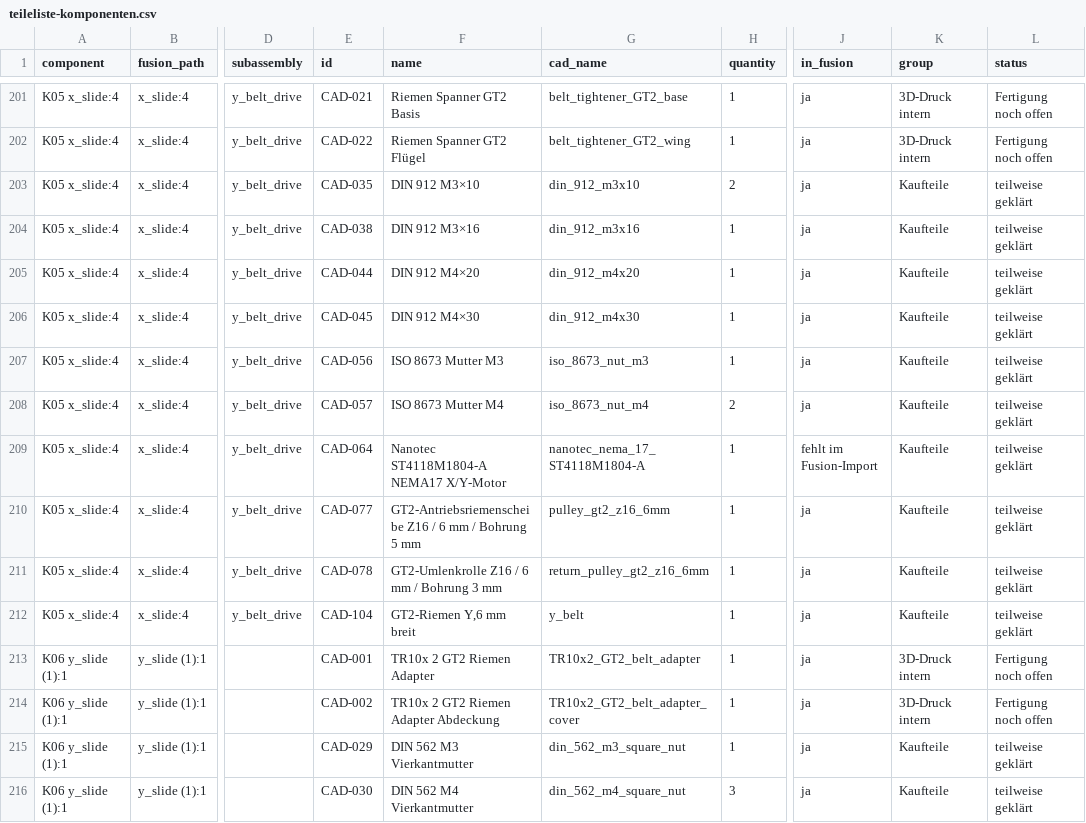
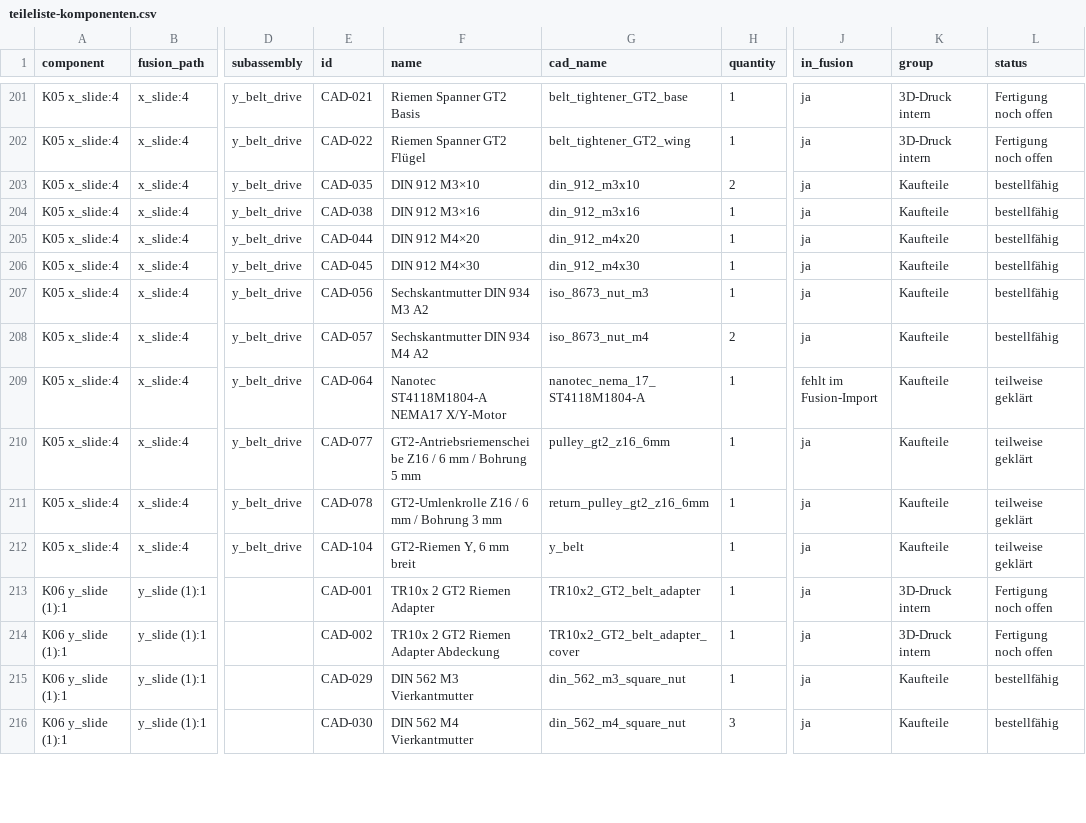
Before and after one commit to floronics/ProBoter, a CSV file: bom/teileliste-komponenten.csv, drawn as a sheet; only a part is shown, gaps mark what is left out; the diff covers the shown part only; the diff names each change by its address in the sheet, - before the commit and + after, or states it on an @@ line.

```diff
--- a/bom/teileliste-komponenten.csv
+++ b/bom/teileliste-komponenten.csv
-L203:L208 (status): teilweise geklärt
+L203:L208 (status): bestellfähig
-F207 (name): ISO 8673 Mutter M3
+F207 (name): Sechskantmutter DIN 934 M3 A2
-F208 (name): ISO 8673 Mutter M4
+F208 (name): Sechskantmutter DIN 934 M4 A2
-F212 (name): GT2-Riemen Y,6 mm breit
+F212 (name): GT2-Riemen Y, 6 mm breit
-L215:L216 (status): teilweise geklärt
+L215:L216 (status): bestellfähig
```
Also changed, not shown: 140 edited cells elsewhere in this file, bom/bestellliste.csv, bom/teileliste.csv, 10 other files.
